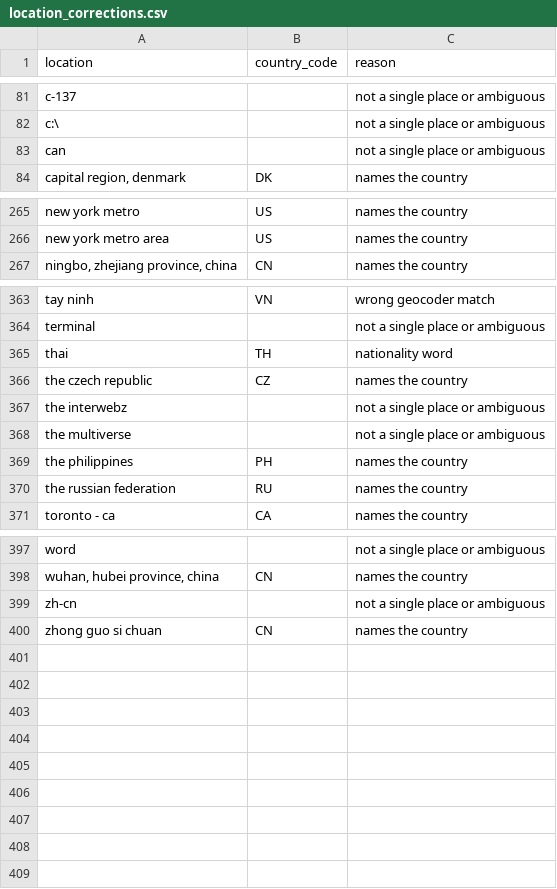
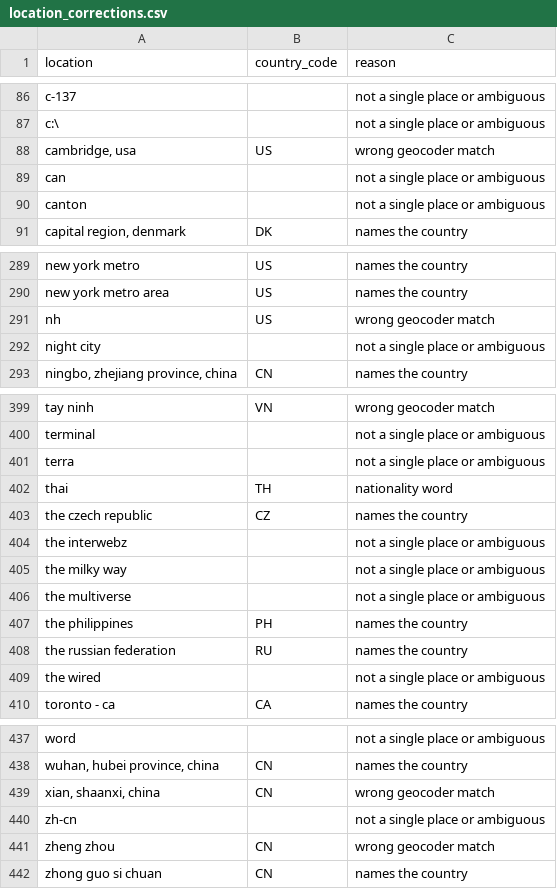
Before and after one commit to maiklovenotwar/ISI-Github-Collector, a CSV file: src/github_collector/geocoding/data/location_corrections.csv, drawn as a sheet; only a part is shown, gaps mark what is left out; the diff covers the shown part only.

```diff
--- a/src/github_collector/geocoding/data/location_corrections.csv
+++ b/src/github_collector/geocoding/data/location_corrections.csv
@@ -82,3 +87,5 @@ c-137,,not a single place or ambiguous
 c:\,,not a single place or ambiguous
+"cambridge, usa",US,wrong geocoder match
 can,,not a single place or ambiguous
+canton,,not a single place or ambiguous
 "capital region, denmark",DK,names the country
@@ -266,2 +290,4 @@ new york metro,US,names the country
 new york metro area,US,names the country
+nh,US,wrong geocoder match
+night city,,not a single place or ambiguous
 "ningbo, zhejiang province, china",CN,names the country
@@ -364,2 +400,3 @@ tay ninh,VN,wrong geocoder match
 terminal,,not a single place or ambiguous
+terra,,not a single place or ambiguous
 thai,TH,nationality word
@@ -367,2 +404,3 @@ the czech republic,CZ,names the country
 the interwebz,,not a single place or ambiguous
+the milky way,,not a single place or ambiguous
 the multiverse,,not a single place or ambiguous
@@ -370,2 +408,3 @@ the philippines,PH,names the country
 the russian federation,RU,names the country
+the wired,,not a single place or ambiguous
 toronto - ca,CA,names the country
@@ -398,3 +438,5 @@ word,,not a single place or ambiguous
 "wuhan, hubei province, china",CN,names the country
+"xian, shaanxi, china",CN,wrong geocoder match
 zh-cn,,not a single place or ambiguous
+zheng zhou,CN,wrong geocoder match
 zhong guo si chuan,CN,names the country
```
Also changed, not shown: 33 added rows elsewhere in this file, 7 other files.
